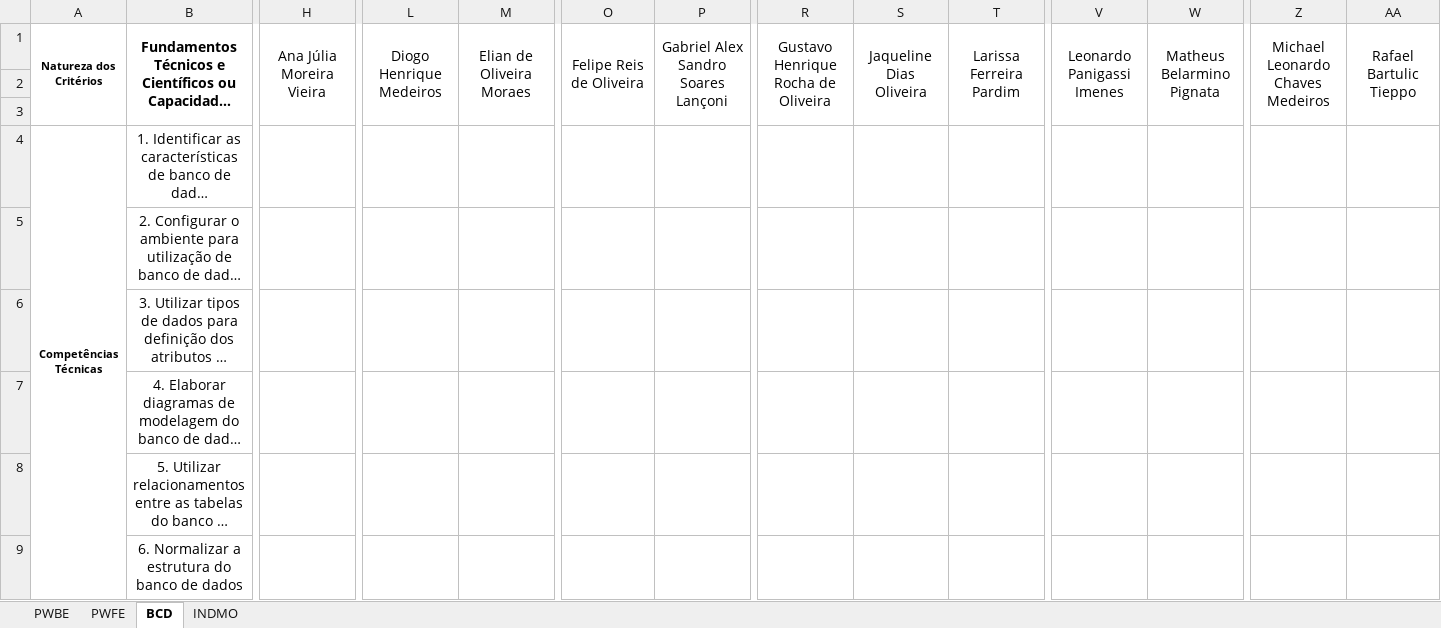
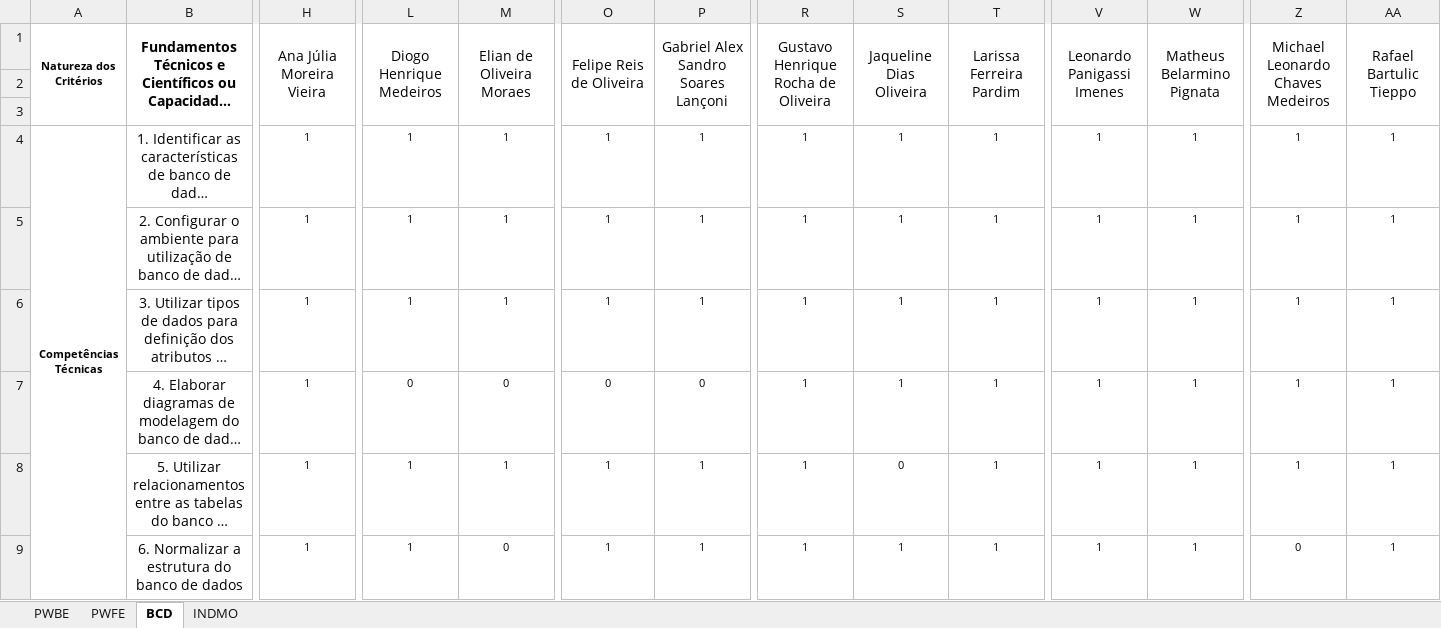
Before and after one commit to wellifabio/senai2021, an Excel workbook: 2des/autoavaliacao.xlsx, sheet BCD, drawn as a sheet; only a part is shown, gaps mark what is left out; long unchanged cells end in …; values as stored, in another font and other column widths than the file's, no borders; the diff covers the shown part only; the diff names each change by its address in the sheet, - before the commit and + after, or states it on an @@ line.

```diff
--- a/2des/autoavaliacao.xlsx (sheet BCD)
+++ b/2des/autoavaliacao.xlsx (sheet BCD)
-H4:H9 (Ana Júlia Moreira Vieira): (empty)
+H4:H9 (Ana Júlia Moreira Vieira): 1
-L4:L6 (Diogo Henrique Medeiros): (empty)
+L4:L6 (Diogo Henrique Medeiros): 1
-M4:M6 (Elian de Oliveira Moraes): (empty)
+M4:M6 (Elian de Oliveira Moraes): 1
-O4:O6 (Felipe Reis de Oliveira): (empty)
+O4:O6 (Felipe Reis de Oliveira): 1
-P4:P6: (empty)
+P4:P6: 1
-R4:R9: (empty)
+R4:R9: 1
-S4:S7 (Jaqueline Dias Oliveira): (empty)
+S4:S7 (Jaqueline Dias Oliveira): 1
-T4:T9 (Larissa Ferreira Pardim): (empty)
+T4:T9 (Larissa Ferreira Pardim): 1
-V4:V9 (Leonardo Panigassi Imenes): (empty)
+V4:V9 (Leonardo Panigassi Imenes): 1
-W4:W9 (Matheus Belarmino Pignata): (empty)
+W4:W9 (Matheus Belarmino Pignata): 1
-Z4:Z8 (Michael Leonardo Chaves Medeiros): (empty)
+Z4:Z8 (Michael Leonardo Chaves Medeiros): 1
-AA4:AA9 (Rafael Bartulic Tieppo): (empty)
+AA4:AA9 (Rafael Bartulic Tieppo): 1
-L7 (Diogo Henrique Medeiros): (empty)
+L7 (Diogo Henrique Medeiros): 0
-M7 (Elian de Oliveira Moraes): (empty)
+M7 (Elian de Oliveira Moraes): 0
-O7 (Felipe Reis de Oliveira): (empty)
+O7 (Felipe Reis de Oliveira): 0
-P7: (empty)
+P7: 0
-L8:L9 (Diogo Henrique Medeiros): (empty)
+L8:L9 (Diogo Henrique Medeiros): 1
-M8 (Elian de Oliveira Moraes): (empty)
+M8 (Elian de Oliveira Moraes): 1
-O8:O9 (Felipe Reis de Oliveira): (empty)
+O8:O9 (Felipe Reis de Oliveira): 1
-P8:P9: (empty)
+P8:P9: 1
-S8 (Jaqueline Dias Oliveira): (empty)
+S8 (Jaqueline Dias Oliveira): 0
-M9 (Elian de Oliveira Moraes): (empty)
+M9 (Elian de Oliveira Moraes): 0
-S9 (Jaqueline Dias Oliveira): (empty)
+S9 (Jaqueline Dias Oliveira): 1
-Z9 (Michael Leonardo Chaves Medeiros): (empty)
+Z9 (Michael Leonardo Chaves Medeiros): 0
```
Also changed, not shown: 2 added rows, 2 removed rows and 173 edited cells elsewhere in this sheet, sheet PWBE, sheet INDMO, sheet PWFE.
